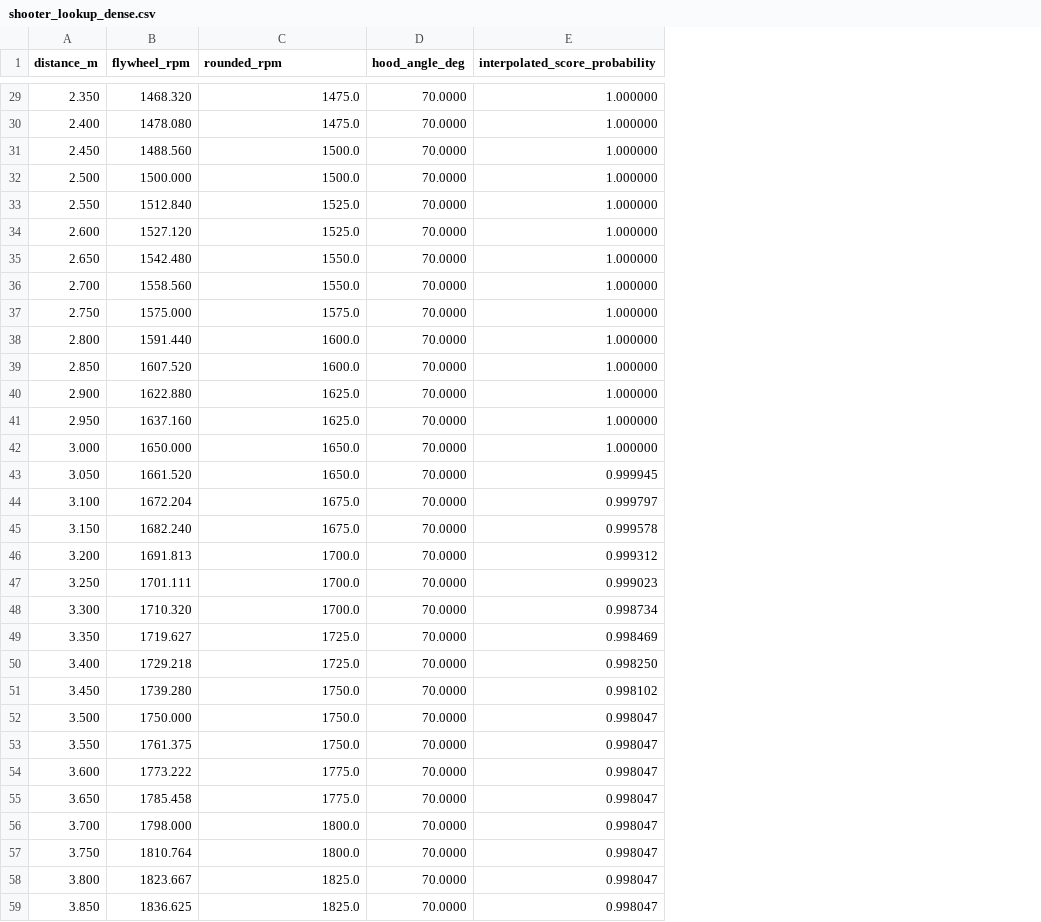
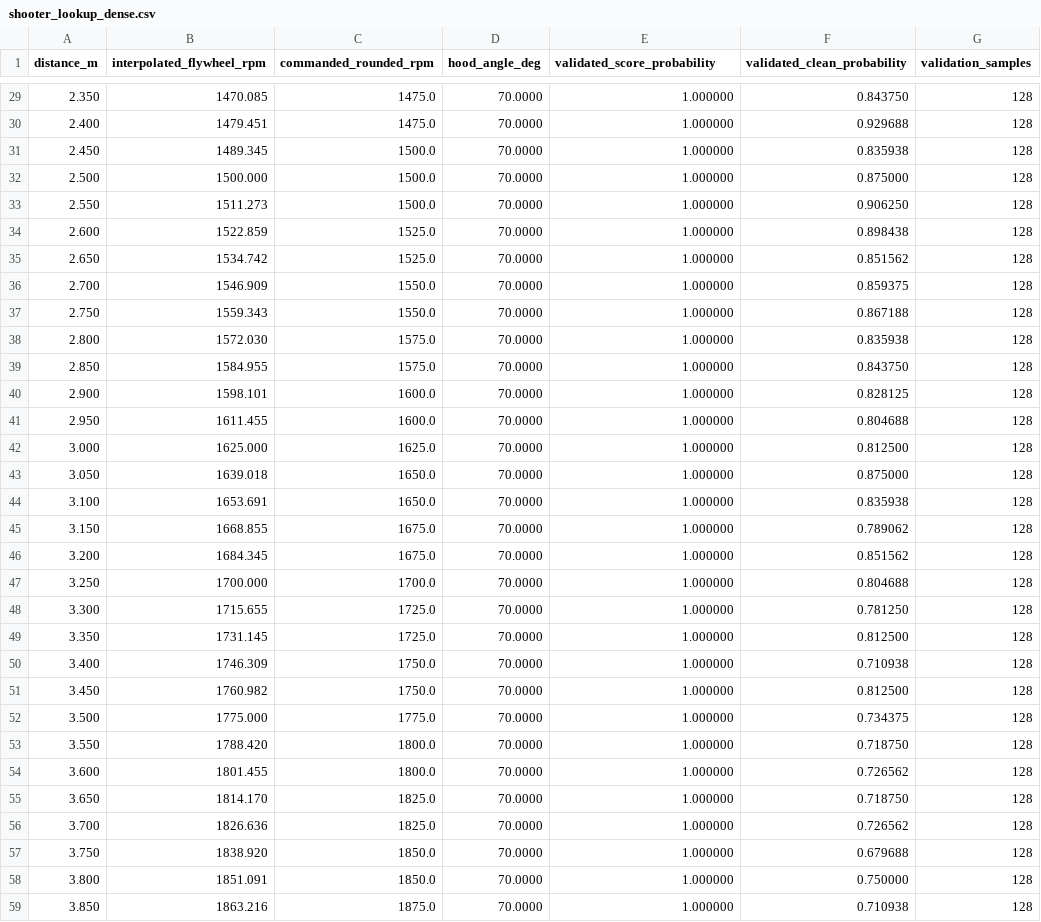
Before and after one commit to LesmurdieFRC/2026-Rebuilt, a CSV file: scripts/output/shooter_lookup_dense.csv, drawn as a sheet; only a part is shown, gaps mark what is left out; removed rows and columns are numbered as before the commit, all else as after; the diff covers the shown part only; the diff names each change by its address in the sheet, - before the commit and + after, or states it on an @@ line.

Commit message:
Improve autonomous shooter sequencing and calibration

```diff
--- a/scripts/output/shooter_lookup_dense.csv
+++ b/scripts/output/shooter_lookup_dense.csv
-column B (flywheel_rpm), rows 29-59: 1468.320 | 1478.080 | 1488.560 | 1500.000 | 1512.840 | 1527.120 | 1542.480 | 1558.560 | 1575.000 | 1591.440 | 1607.520 | 1622.880 | 1637.160 | 1650.000 | 1661.520 | 1672.204 | 1682.240 | 1691.813 | 1701.111 | 1710.320 | 1719.627 | 1729.218 | 1739.280 | 1750.000 | 1761.375 | 1773.222 | 1785.458 | 1798.000 | 1810.764 | 1823.667 | 1836.625
+column B (interpolated_flywheel_rpm), rows 29-59: 1470.085 | 1479.451 | 1489.345 | 1500.000 | 1511.273 | 1522.859 | 1534.742 | 1546.909 | 1559.343 | 1572.030 | 1584.955 | 1598.101 | 1611.455 | 1625.000 | 1639.018 | 1653.691 | 1668.855 | 1684.345 | 1700.000 | 1715.655 | 1731.145 | 1746.309 | 1760.982 | 1775.000 | 1788.420 | 1801.455 | 1814.170 | 1826.636 | 1838.920 | 1851.091 | 1863.216
+column F (validated_clean_probability), rows 29-59: 0.843750 | 0.929688 | 0.835938 | 0.875000 | 0.906250 | 0.898438 | 0.851562 | 0.859375 | 0.867188 | 0.835938 | 0.843750 | 0.828125 | 0.804688 | 0.812500 | 0.875000 | 0.835938 | 0.789062 | 0.851562 | 0.804688 | 0.781250 | 0.812500 | 0.710938 | 0.812500 | 0.734375 | 0.718750 | 0.726562 | 0.718750 | 0.726562 | 0.679688 | 0.750000 | 0.710938
+column G (validation_samples), rows 29-59: all 128
-C1: rounded_rpm
+C1: commanded_rounded_rpm
-E1: interpolated_score_probability
+E1: validated_score_probability
-C33 (commanded_rounded_rpm): 1525.0
+C33 (commanded_rounded_rpm): 1500.0
-C35 (commanded_rounded_rpm): 1550.0
+C35 (commanded_rounded_rpm): 1525.0
-C37 (commanded_rounded_rpm): 1575.0
+C37 (commanded_rounded_rpm): 1550.0
-C38:C39 (commanded_rounded_rpm): 1600.0
+C38:C39 (commanded_rounded_rpm): 1575.0
-C40:C41 (commanded_rounded_rpm): 1625.0
+C40:C41 (commanded_rounded_rpm): 1600.0
-C42 (commanded_rounded_rpm): 1650.0
+C42 (commanded_rounded_rpm): 1625.0
-E43 (validated_score_probability): 0.999945
+E43 (validated_score_probability): 1.000000
-C44 (commanded_rounded_rpm): 1675.0
+C44 (commanded_rounded_rpm): 1650.0
-E44 (validated_score_probability): 0.999797
+E44 (validated_score_probability): 1.000000
-E45 (validated_score_probability): 0.999578
+E45 (validated_score_probability): 1.000000
-C46 (commanded_rounded_rpm): 1700.0
+C46 (commanded_rounded_rpm): 1675.0
-E46 (validated_score_probability): 0.999312
+E46 (validated_score_probability): 1.000000
-E47 (validated_score_probability): 0.999023
+E47 (validated_score_probability): 1.000000
-C48 (commanded_rounded_rpm): 1700.0
+C48 (commanded_rounded_rpm): 1725.0
-E48 (validated_score_probability): 0.998734
+E48 (validated_score_probability): 1.000000
-E49 (validated_score_probability): 0.998469
+E49 (validated_score_probability): 1.000000
-C50 (commanded_rounded_rpm): 1725.0
+C50 (commanded_rounded_rpm): 1750.0
-E50 (validated_score_probability): 0.998250
+E50 (validated_score_probability): 1.000000
-E51 (validated_score_probability): 0.998102
+E51 (validated_score_probability): 1.000000
-C52 (commanded_rounded_rpm): 1750.0
+C52 (commanded_rounded_rpm): 1775.0
-E52:E59 (validated_score_probability): 0.998047
+E52:E59 (validated_score_probability): 1.000000
-C53 (commanded_rounded_rpm): 1750.0
+C53 (commanded_rounded_rpm): 1800.0
-C54 (commanded_rounded_rpm): 1775.0
+C54 (commanded_rounded_rpm): 1800.0
-C55 (commanded_rounded_rpm): 1775.0
+C55 (commanded_rounded_rpm): 1825.0
-C56 (commanded_rounded_rpm): 1800.0
+C56 (commanded_rounded_rpm): 1825.0
-C57 (commanded_rounded_rpm): 1800.0
+C57 (commanded_rounded_rpm): 1850.0
-C58 (commanded_rounded_rpm): 1825.0
+C58 (commanded_rounded_rpm): 1850.0
-C59 (commanded_rounded_rpm): 1825.0
+C59 (commanded_rounded_rpm): 1875.0
```
Also changed, not shown: 89 edited cells elsewhere in this file, scripts/output/score_probability_heatmap.csv, scripts/output/shooter_velocity_estimates.csv, 16 other files.
